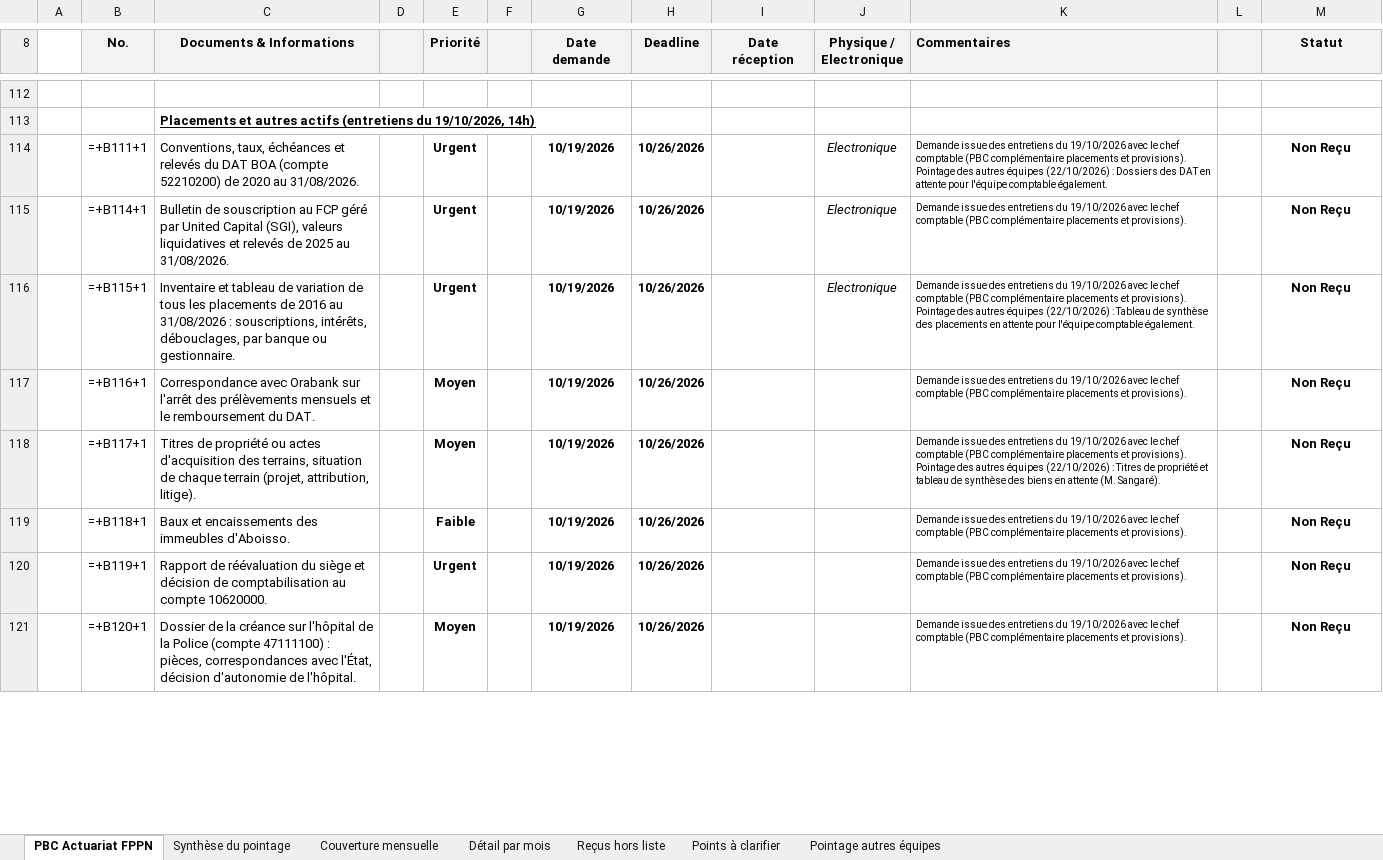
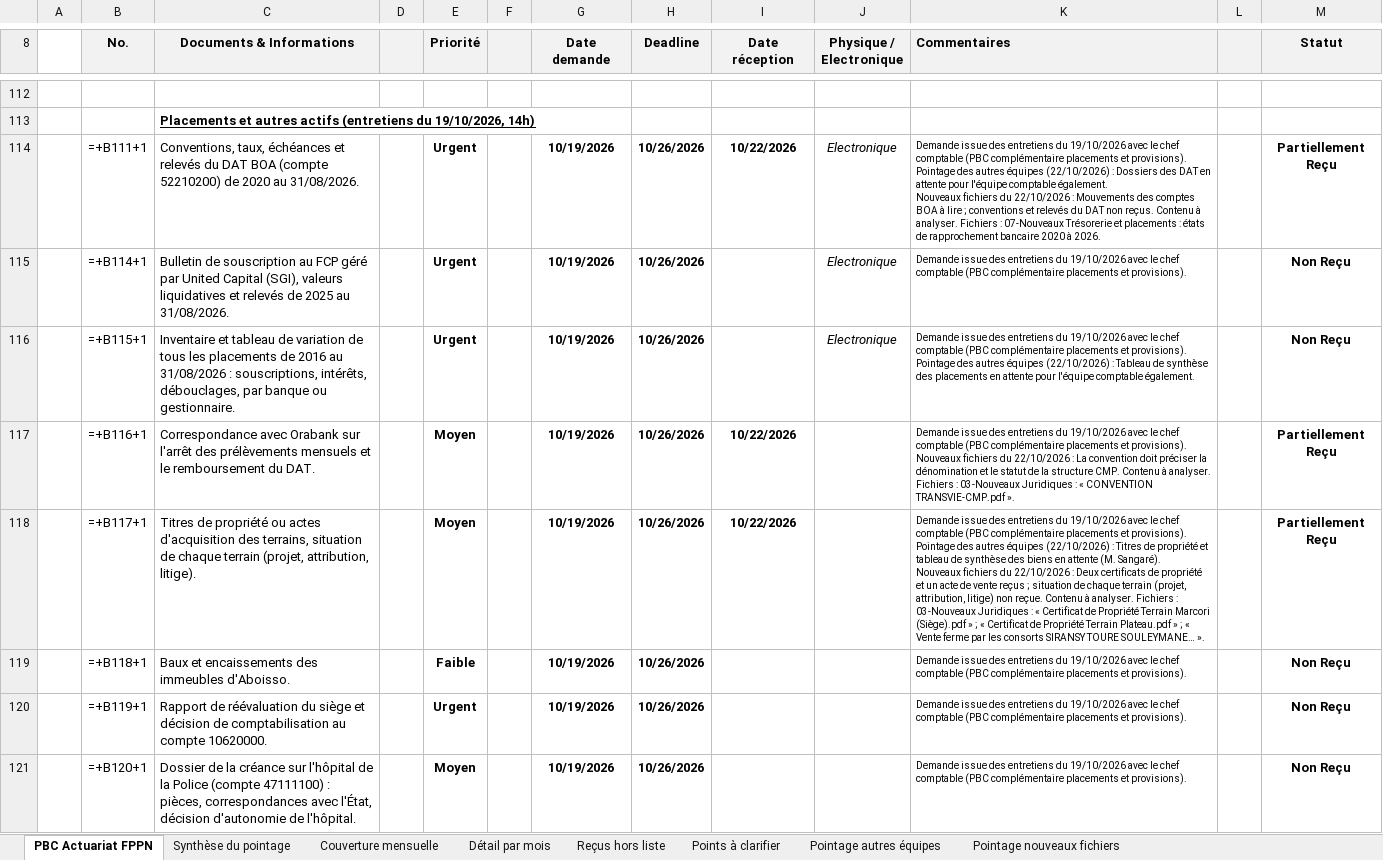
Before and after one commit to siakoel-art/FPPN, an Excel workbook: FPPN_PBC_complete_pointee_20261022.xlsx, sheet PBC Actuariat FPPN, drawn as a sheet; only a part is shown, gaps mark what is left out; values as stored, in another font and other column widths than the file's, no borders; formulas without a stored value are shown as written; conditional formats not drawn; ↵ is a line break in a cell; the diff covers the shown part only; the diff names each change by its address in the sheet, - before the commit and + after, or states it on an @@ line.

```diff
--- a/FPPN_PBC_complete_pointee_20261022.xlsx (sheet PBC Actuariat FPPN)
+++ b/FPPN_PBC_complete_pointee_20261022.xlsx (sheet PBC Actuariat FPPN)
+sheet tab: Pointage nouveaux fichiers
-I114 (Date réception): (empty)
+I114 (Date réception): 10/22/2026
-K114 (Commentaires): …comptable également.
+K114 (Commentaires): …comptable également. ↵ Nouveaux fichiers du 22/10/2026 : Mouvements des comptes BOA à lire ; conventions et relevés du DAT non reçus. Contenu à analyser. Fichiers : 07-Nouveaux Trésorerie et placements : états de rapprochement bancaire 2020 à 2026.
-M114 (Statut): Non Reçu
+M114 (Statut): Partiellement Reçu
-I117:I118 (Date réception): (empty)
+I117:I118 (Date réception): 10/22/2026
-K117 (Commentaires): …et provisions).
+K117 (Commentaires): …et provisions). ↵ Nouveaux fichiers du 22/10/2026 : La convention doit préciser la dénomination et le statut de la structure CMP. Contenu à analyser. Fichiers : 03-Nouveaux Juridiques : « CONVENTION TRANSVIE-CMP.pdf ».
-M117:M118 (Statut): Non Reçu
+M117:M118 (Statut): Partiellement Reçu
-K118 (Commentaires): …(M. Sangaré).
+K118 (Commentaires): …(M. Sangaré). ↵ Nouveaux fichiers du 22/10/2026 : Deux certificats de propriété et un acte de vente reçus ; situation de chaque terrain (projet, attribution, litige) non reçue. Contenu à analyser. Fichiers : 03-Nouveaux Juridiques : « Certificat de Propriété Terrain Marcori (Siège).pdf » ; « Certificat de Propriété Terrain Plateau.pdf » ; « Vente ferme par les consorts SIRANSY TOURE SOULEYMANE… ».
```
Also changed, not shown: 70 edited cells elsewhere in this sheet, sheet Synthèse du pointage, 2 other files.
